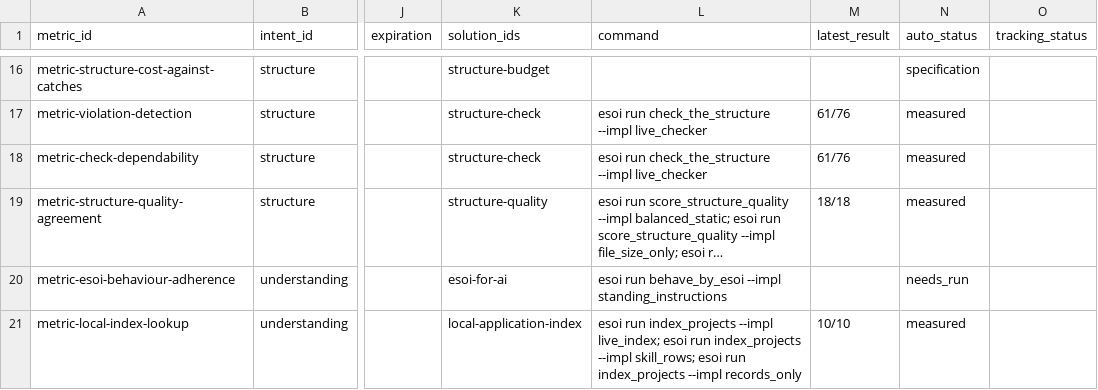
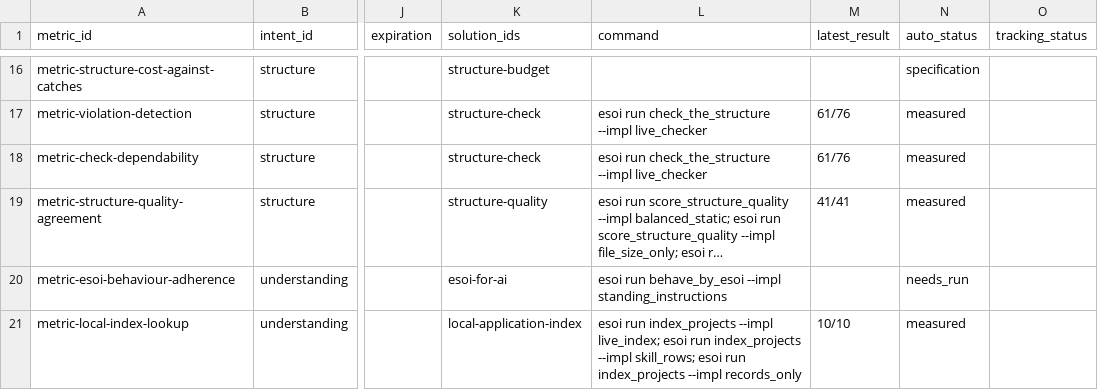
Before and after one commit to JoshuaMathias/evolvable-structure, a CSV file: esoi/tracker/metrics.csv, drawn as a sheet; only a part is shown, gaps mark what is left out; long unchanged cells end in …; the diff names each change by its address in the sheet, - before the commit and + after, or states it on an @@ line.

```diff
--- a/esoi/tracker/metrics.csv
+++ b/esoi/tracker/metrics.csv
-M19 (latest_result): 18/18
+M19 (latest_result): 41/41
```
Also changed, not shown: esoi/tracker/implementations.csv, esoi/tracker/solutions.csv, 4 other files.
